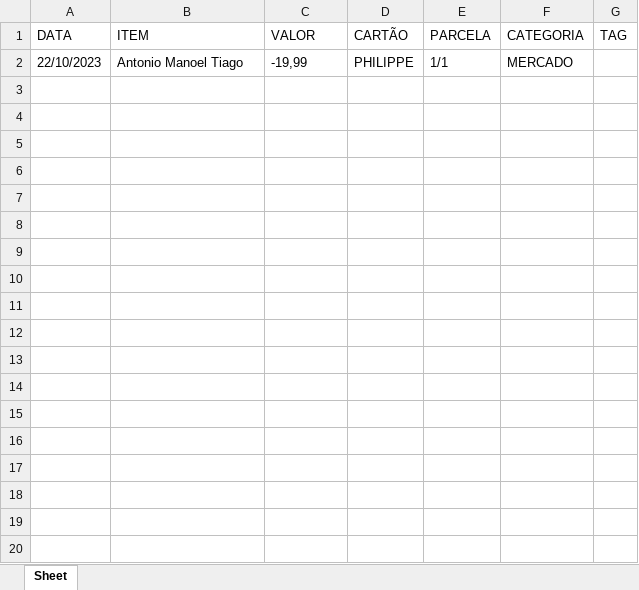
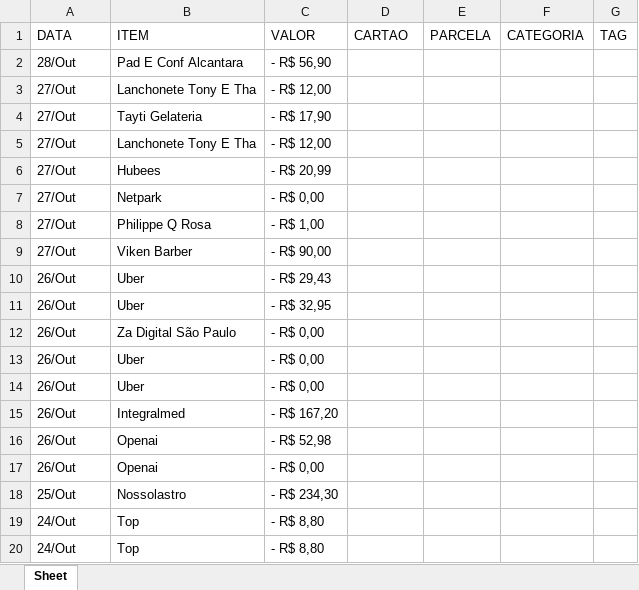
Before and after one commit to lyllo/py_budget, an Excel workbook: arquivo.xlsx, sheet Sheet, drawn as a sheet; only a part is shown; values as stored, in another font and other column widths than the file's, no borders; removed rows and columns are numbered as before the commit, all else as after; the diff covers the shown part only; the diff names each change by its address in the sheet, - before the commit and + after, or states it on an @@ line.

Commit message:
- Salva dados no Excel

```diff
--- a/arquivo.xlsx (sheet Sheet)
+++ b/arquivo.xlsx (sheet Sheet)
-D1: CARTÃO
+D1: CARTAO
-row 2: 22/10/2023 | Antonio Manoel Tiago | -19,99 | PHILIPPE | 1/1 | MERCADO
+row 2: 28/Out | Pad E Conf Alcantara | - R$ 56,90
+row 3: 27/Out | Lanchonete Tony E Tha | - R$ 12,00
+row 4: 27/Out | Tayti Gelateria | - R$ 17,90
+row 5: 27/Out | Lanchonete Tony E Tha | - R$ 12,00
+row 6: 27/Out | Hubees | - R$ 20,99
+row 7: 27/Out | Netpark | - R$ 0,00
+row 8: 27/Out | Philippe Q Rosa | - R$ 1,00
+row 9: 27/Out | Viken Barber | - R$ 90,00
+row 10: 26/Out | Uber | - R$ 29,43
+row 11: 26/Out | Uber | - R$ 32,95
+row 12: 26/Out | Za Digital São Paulo | - R$ 0,00
+row 13: 26/Out | Uber | - R$ 0,00
+row 14: 26/Out | Uber | - R$ 0,00
+row 15: 26/Out | Integralmed | - R$ 167,20
+row 16: 26/Out | Openai | - R$ 52,98
+row 17: 26/Out | Openai | - R$ 0,00
+row 18: 25/Out | Nossolastro | - R$ 234,30
+row 19: 24/Out | Top | - R$ 8,80
+row 20: 24/Out | Top | - R$ 8,80
```
Also changed, not shown: 88 added rows elsewhere in this sheet, 1 other file.
